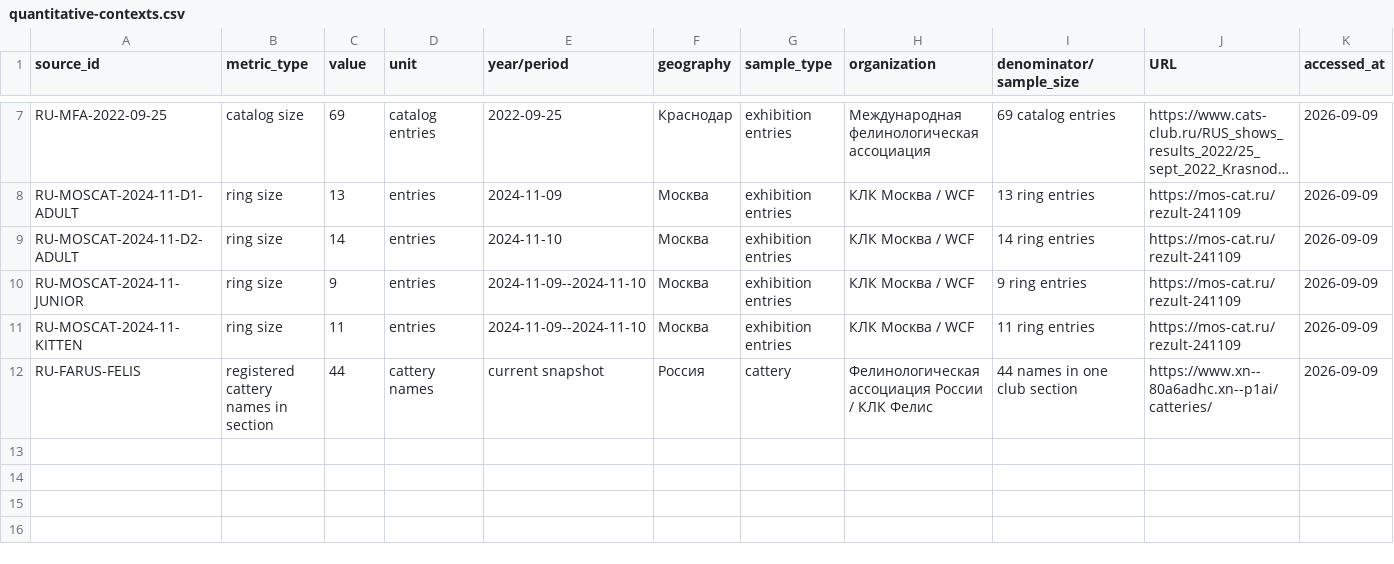
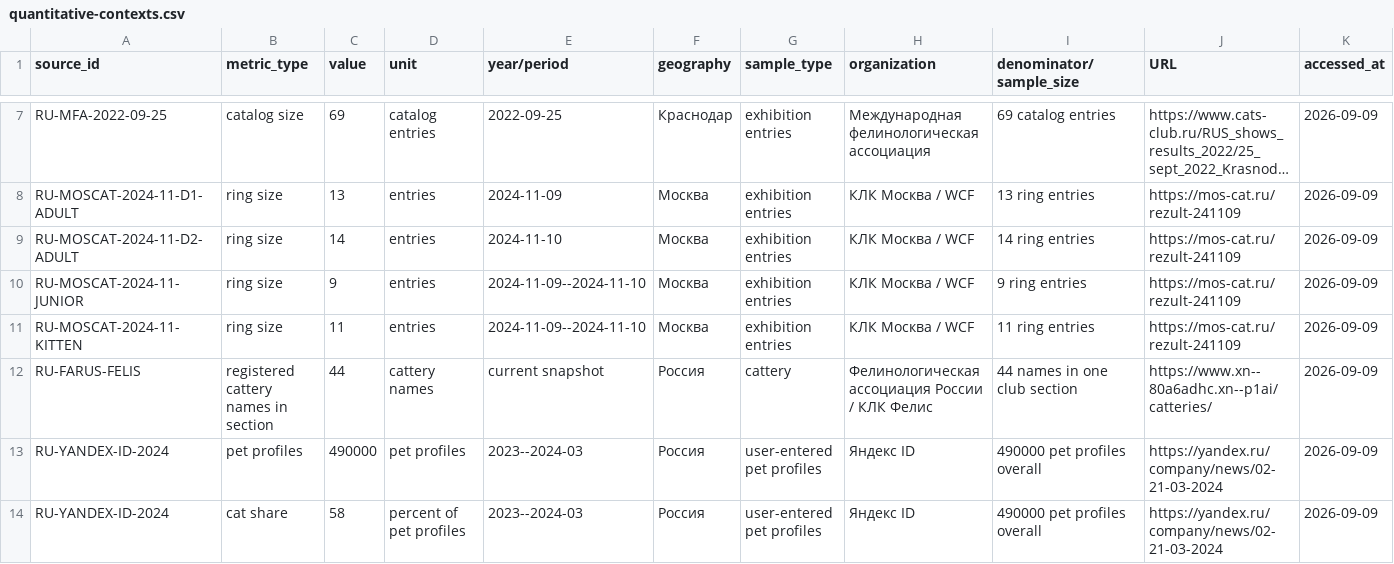
Before and after one commit to ilguit/WeighTogether, a CSV file: docs/research/87/quantitative-contexts.csv, drawn as a sheet; only a part is shown, gaps mark what is left out; long unchanged cells end in …; rows hold the shown columns only; the diff names each change by its address in the sheet, - before the commit and + after, or states it on an @@ line.

```diff
--- a/docs/research/87/quantitative-contexts.csv
+++ b/docs/research/87/quantitative-contexts.csv
+row 13: RU-YANDEX-ID-2024 | pet profiles | 490000 | pet profiles | 2023--2024-03 | Россия | user-entered pet profiles | Яндекс ID | 490000 pet profiles overall | https://yandex.ru/company/news/02-21-03-2024 | 2026-09-09
+row 14: RU-YANDEX-ID-2024 | cat share | 58 | percent of pet profiles | 2023--2024-03 | Россия | user-entered pet profiles | Яндекс ID | 490000 pet profiles overall | https://yandex.ru/company/news/02-21-03-2024 | 2026-09-09
```
Also changed, not shown: docs/research/87/population-ranking.csv, 7 other files.
